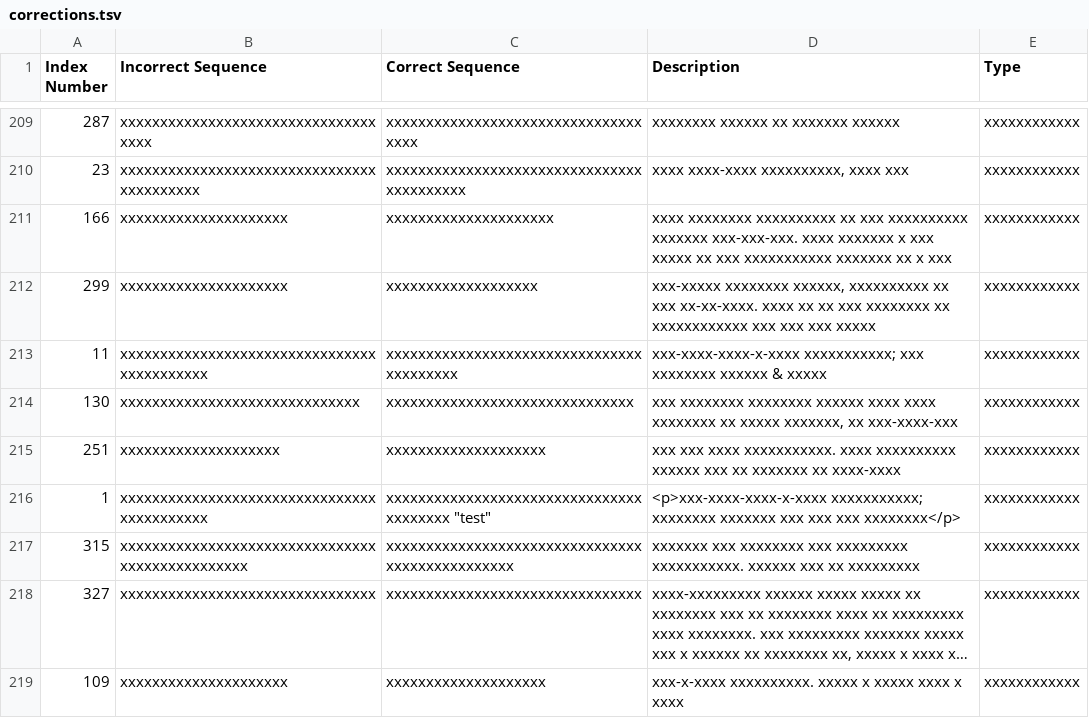
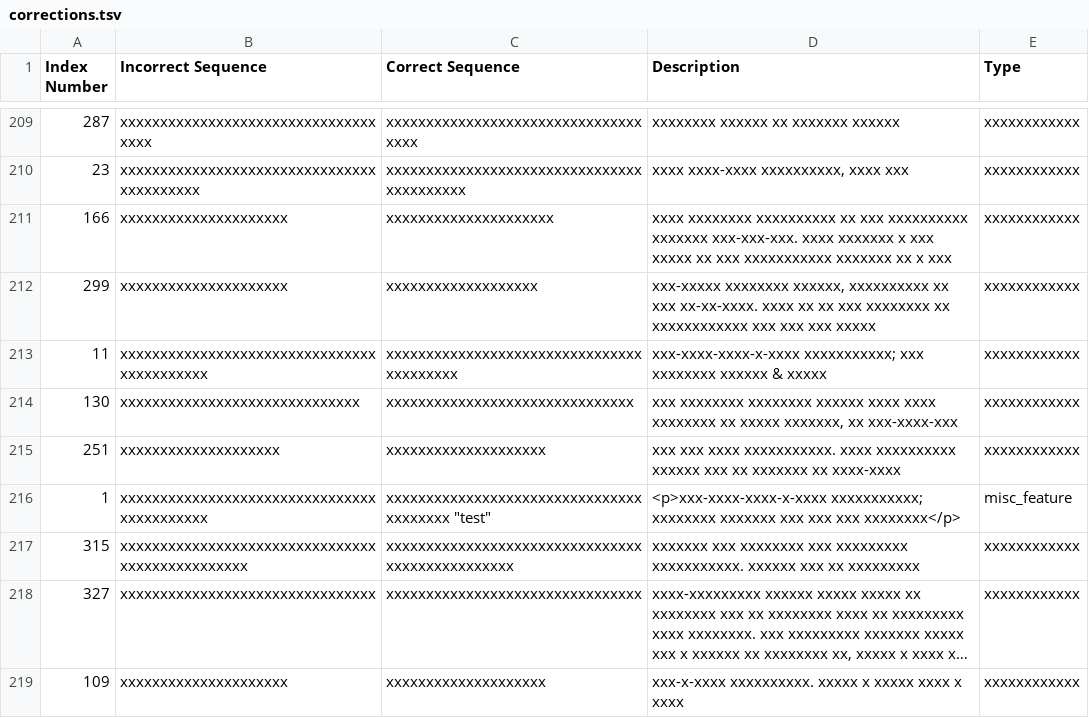
Before and after one commit to yechenqiao/test2, a TSV file: plasmid_data/corrections.tsv, drawn as a sheet; only a part is shown, gaps mark what is left out; long unchanged cells end in ….

```diff
--- a/plasmid_data/corrections.tsv
+++ b/plasmid_data/corrections.tsv
@@ -215,3 +215,3 @@
 "251"	"xxxxxxxxxxxxxxxxxxxx"	"xxxxxxxxxxxxxxxxxxxx"	"xxx xxx xxxx xxxxxxxxxxx.  xxxx xxxxxxxxxx xxxxxx xxx xx xxxxxxx xx xxxx-xxxx"	"xxxxxxxxxxxx"
-"1"	"xxxxxxxxxxxxxxxxxxxxxxxxxxxxxxxxxxxxxxxxxxx"	"xxxxxxxxxxxxxxxxxxxxxxxxxxxxxxxxxxxxxxxx ""test"""	"<p>xxx-xxxx-xxxx-x-xxxx xxxxxxxxxxx; xxxxxxxx xxxxxxx xxx xxx xxx xxxxxxxx</p>"	"xxxxxxxxxxxx"
+"1"	"xxxxxxxxxxxxxxxxxxxxxxxxxxxxxxxxxxxxxxxxxxx"	"xxxxxxxxxxxxxxxxxxxxxxxxxxxxxxxxxxxxxxxx ""test"""	"<p>xxx-xxxx-xxxx-x-xxxx xxxxxxxxxxx; xxxxxxxx xxxxxxx xxx xxx xxx xxxxxxxx</p>"	"misc_feature"
 "315"	"xxxxxxxxxxxxxxxxxxxxxxxxxxxxxxxxxxxxxxxxxxxxxxxx"	"xxxxxxxxxxxxxxxxxxxxxxxxxxxxxxxxxxxxxxxxxxxxxxxx"	"xxxxxxx xxx xxxxxxxx xxx xxxxxxxxx xxxxxxxxxxx.  xxxxxx xxx xx xxxxxxxxx"	"xxxxxxxxxxxx"
```
Also changed, not shown: plasmid_data/oligos.tsv, 2 other files.
